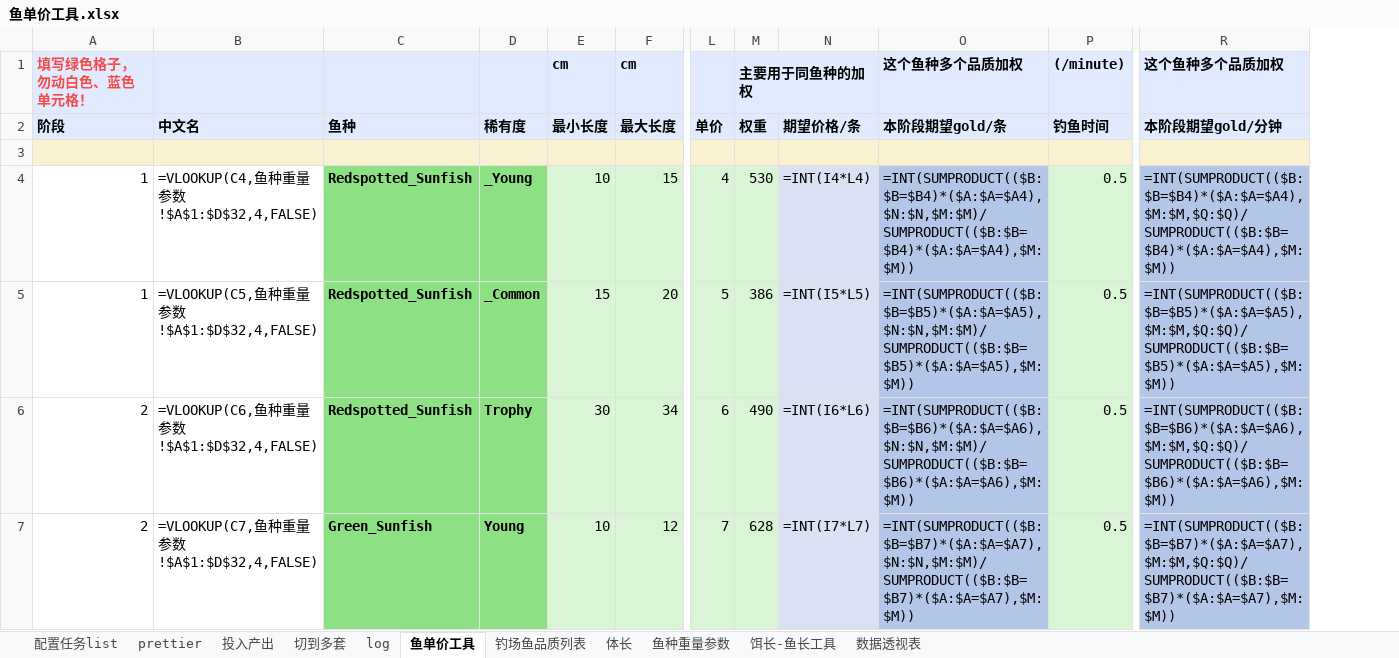
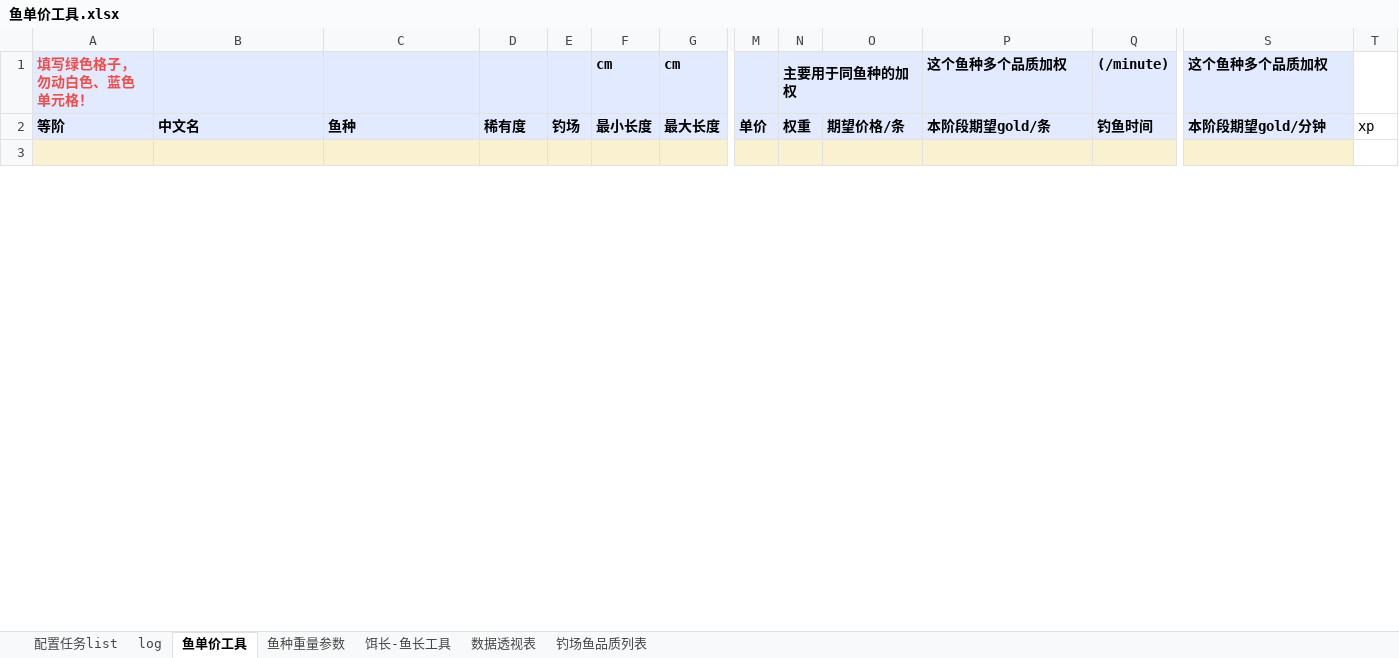
Before and after one commit to futouyiba/StatDemo, an Excel workbook: intermediateTables/鱼单价工具.xlsx, sheet 鱼单价工具, drawn as a sheet; only a part is shown, gaps mark what is left out; values as stored, in another font and other column widths than the file's, no borders; formulas without a stored value are shown as written; charts and pictures not drawn; removed rows and columns are numbered as before the commit, all else as after; rows hold the shown columns only; the diff covers the shown part only; the diff names each change by its address in the sheet, - before the commit and + after, or states it on an @@ line.

```diff
--- a/intermediateTables/鱼单价工具.xlsx (sheet 鱼单价工具)
+++ b/intermediateTables/鱼单价工具.xlsx (sheet 鱼单价工具)
-sheet tab: prettier
-sheet tab: 投入产出
-sheet tab: 切到多套
-sheet tab: 体长
@@ sheet tab order changed: 配置任务list | log | 鱼单价工具 | 鱼种重量参数 | 饵长-鱼长工具 | 数据透视表 | 钓场鱼品质列表 @@
+column E (钓场), empty
+column T (xp), empty
-O1 fill: none
+O1 fill: #E1EAFF
-A2: 阶段
+A2: 等阶
-row 4: 1 | =VLOOKUP(C4,鱼种重量参数!$A$1:$D$32,4,FALSE) | Redspotted_Sunfish | _Young | 10 | 15 | 4 | 530 | =INT(I4*L4) | =INT(SUMPRODUCT(($B:$B=$B4)*($A:$A=$A4),$N:$N,$M:$M)/SUMPRODUCT(($B:$B=$B4)*($A:$A=$A4),$M:$M)) | 0.5 | =INT(SUMPRODUCT(($B:$B=$B4)*($A:$A=$A4),$M:$M,$Q:$Q)/SUMPRODUCT(($B:$B=$B4)*($A:$A=$A4),$M:$M))
-row 5: 1 | =VLOOKUP(C5,鱼种重量参数!$A$1:$D$32,4,FALSE) | Redspotted_Sunfish | _Common | 15 | 20 | 5 | 386 | =INT(I5*L5) | =INT(SUMPRODUCT(($B:$B=$B5)*($A:$A=$A5),$N:$N,$M:$M)/SUMPRODUCT(($B:$B=$B5)*($A:$A=$A5),$M:$M)) | 0.5 | =INT(SUMPRODUCT(($B:$B=$B5)*($A:$A=$A5),$M:$M,$Q:$Q)/SUMPRODUCT(($B:$B=$B5)*($A:$A=$A5),$M:$M))
-row 6: 2 | =VLOOKUP(C6,鱼种重量参数!$A$1:$D$32,4,FALSE) | Redspotted_Sunfish | Trophy | 30 | 34 | 6 | 490 | =INT(I6*L6) | =INT(SUMPRODUCT(($B:$B=$B6)*($A:$A=$A6),$N:$N,$M:$M)/SUMPRODUCT(($B:$B=$B6)*($A:$A=$A6),$M:$M)) | 0.5 | =INT(SUMPRODUCT(($B:$B=$B6)*($A:$A=$A6),$M:$M,$Q:$Q)/SUMPRODUCT(($B:$B=$B6)*($A:$A=$A6),$M:$M))
-row 7: 2 | =VLOOKUP(C7,鱼种重量参数!$A$1:$D$32,4,FALSE) | Green_Sunfish | Young | 10 | 12 | 7 | 628 | =INT(I7*L7) | =INT(SUMPRODUCT(($B:$B=$B7)*($A:$A=$A7),$N:$N,$M:$M)/SUMPRODUCT(($B:$B=$B7)*($A:$A=$A7),$M:$M)) | 0.5 | =INT(SUMPRODUCT(($B:$B=$B7)*($A:$A=$A7),$M:$M,$Q:$Q)/SUMPRODUCT(($B:$B=$B7)*($A:$A=$A7),$M:$M))
```
Also changed, not shown: 54 added rows and 32 removed rows elsewhere in this sheet, sheet 饵长-鱼长工具, sheet 鱼种重量参数, sheet 配置任务list, charts or pictures, intermediateTables/PreCATFishesOrigin.xlsx, 5 other files.
